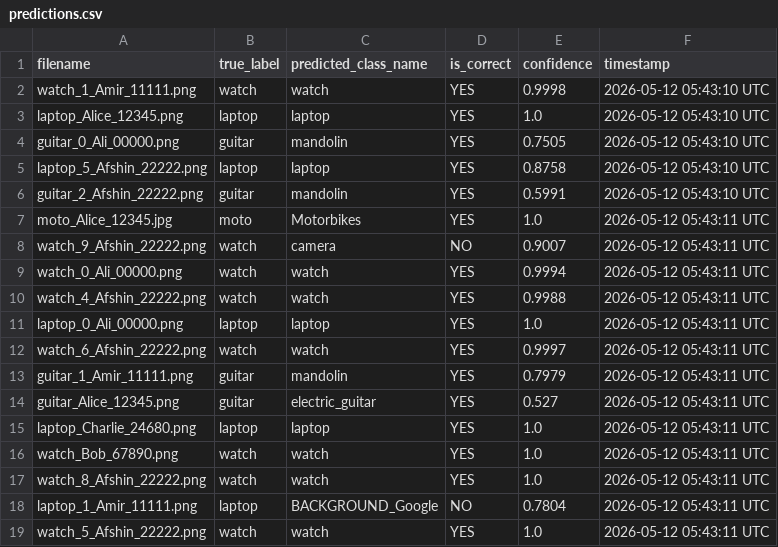
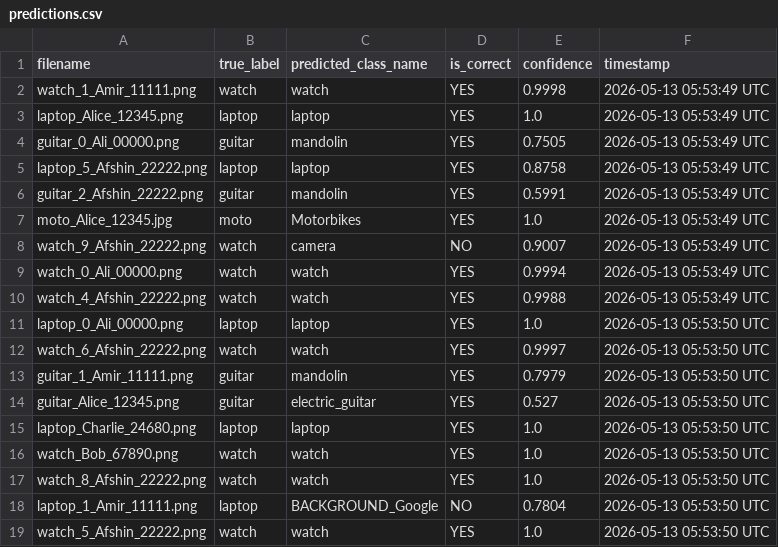
Before and after one commit to Afshinrommel/refund-image-classifier, a CSV file: predictions/predictions.csv, drawn as a sheet.

```diff
--- a/predictions/predictions.csv
+++ b/predictions/predictions.csv
@@ -1,19 +1,19 @@
 filename,true_label,predicted_class_name,is_correct,confidence,timestamp
-watch_1_Amir_11111.png,watch,watch,YES,0.9998,2026-05-12 05:43:10 UTC
-laptop_Alice_12345.png,laptop,laptop,YES,1.0,2026-05-12 05:43:10 UTC
-guitar_0_Ali_00000.png,guitar,mandolin,YES,0.7505,2026-05-12 05:43:10 UTC
-laptop_5_Afshin_22222.png,laptop,laptop,YES,0.8758,2026-05-12 05:43:10 UTC
-guitar_2_Afshin_22222.png,guitar,mandolin,YES,0.5991,2026-05-12 05:43:10 UTC
-moto_Alice_12345.jpg,moto,Motorbikes,YES,1.0,2026-05-12 05:43:11 UTC
-watch_9_Afshin_22222.png,watch,camera,NO,0.9007,2026-05-12 05:43:11 UTC
-watch_0_Ali_00000.png,watch,watch,YES,0.9994,2026-05-12 05:43:11 UTC
-watch_4_Afshin_22222.png,watch,watch,YES,0.9988,2026-05-12 05:43:11 UTC
-laptop_0_Ali_00000.png,laptop,laptop,YES,1.0,2026-05-12 05:43:11 UTC
-watch_6_Afshin_22222.png,watch,watch,YES,0.9997,2026-05-12 05:43:11 UTC
-guitar_1_Amir_11111.png,guitar,mandolin,YES,0.7979,2026-05-12 05:43:11 UTC
-guitar_Alice_12345.png,guitar,electric_guitar,YES,0.527,2026-05-12 05:43:11 UTC
-laptop_Charlie_24680.png,laptop,laptop,YES,1.0,2026-05-12 05:43:11 UTC
-watch_Bob_67890.png,watch,watch,YES,1.0,2026-05-12 05:43:11 UTC
-watch_8_Afshin_22222.png,watch,watch,YES,1.0,2026-05-12 05:43:11 UTC
-laptop_1_Amir_11111.png,laptop,BACKGROUND_Google,NO,0.7804,2026-05-12 05:43:11 UTC
-watch_5_Afshin_22222.png,watch,watch,YES,1.0,2026-05-12 05:43:11 UTC
+watch_1_Amir_11111.png,watch,watch,YES,0.9998,2026-05-13 05:53:49 UTC
+laptop_Alice_12345.png,laptop,laptop,YES,1.0,2026-05-13 05:53:49 UTC
+guitar_0_Ali_00000.png,guitar,mandolin,YES,0.7505,2026-05-13 05:53:49 UTC
+laptop_5_Afshin_22222.png,laptop,laptop,YES,0.8758,2026-05-13 05:53:49 UTC
+guitar_2_Afshin_22222.png,guitar,mandolin,YES,0.5991,2026-05-13 05:53:49 UTC
+moto_Alice_12345.jpg,moto,Motorbikes,YES,1.0,2026-05-13 05:53:49 UTC
+watch_9_Afshin_22222.png,watch,camera,NO,0.9007,2026-05-13 05:53:49 UTC
+watch_0_Ali_00000.png,watch,watch,YES,0.9994,2026-05-13 05:53:49 UTC
+watch_4_Afshin_22222.png,watch,watch,YES,0.9988,2026-05-13 05:53:49 UTC
+laptop_0_Ali_00000.png,laptop,laptop,YES,1.0,2026-05-13 05:53:50 UTC
+watch_6_Afshin_22222.png,watch,watch,YES,0.9997,2026-05-13 05:53:50 UTC
+guitar_1_Amir_11111.png,guitar,mandolin,YES,0.7979,2026-05-13 05:53:50 UTC
+guitar_Alice_12345.png,guitar,electric_guitar,YES,0.527,2026-05-13 05:53:50 UTC
+laptop_Charlie_24680.png,laptop,laptop,YES,1.0,2026-05-13 05:53:50 UTC
+watch_Bob_67890.png,watch,watch,YES,1.0,2026-05-13 05:53:50 UTC
+watch_8_Afshin_22222.png,watch,watch,YES,1.0,2026-05-13 05:53:50 UTC
+laptop_1_Amir_11111.png,laptop,BACKGROUND_Google,NO,0.7804,2026-05-13 05:53:50 UTC
+watch_5_Afshin_22222.png,watch,watch,YES,1.0,2026-05-13 05:53:50 UTC
```
Also changed, not shown: 1 other file.
